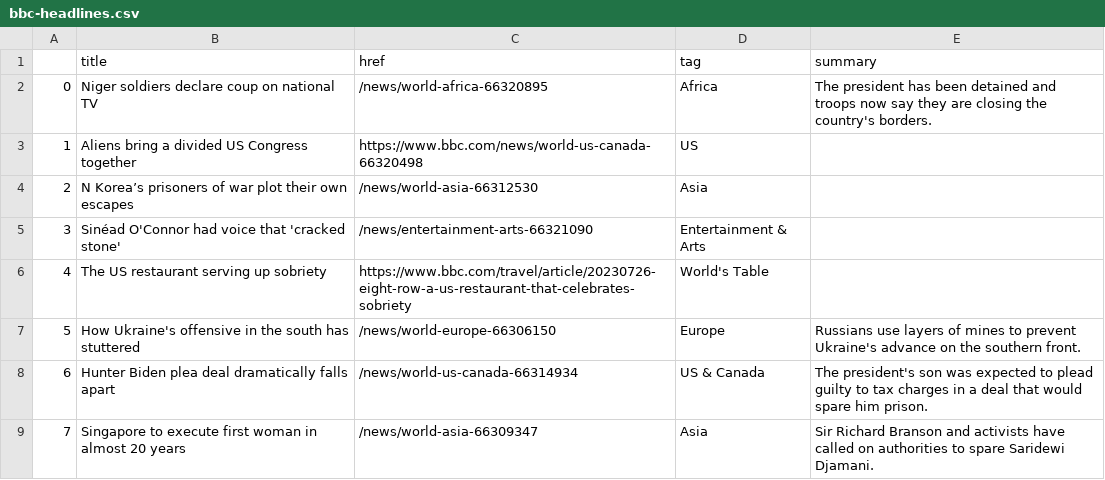
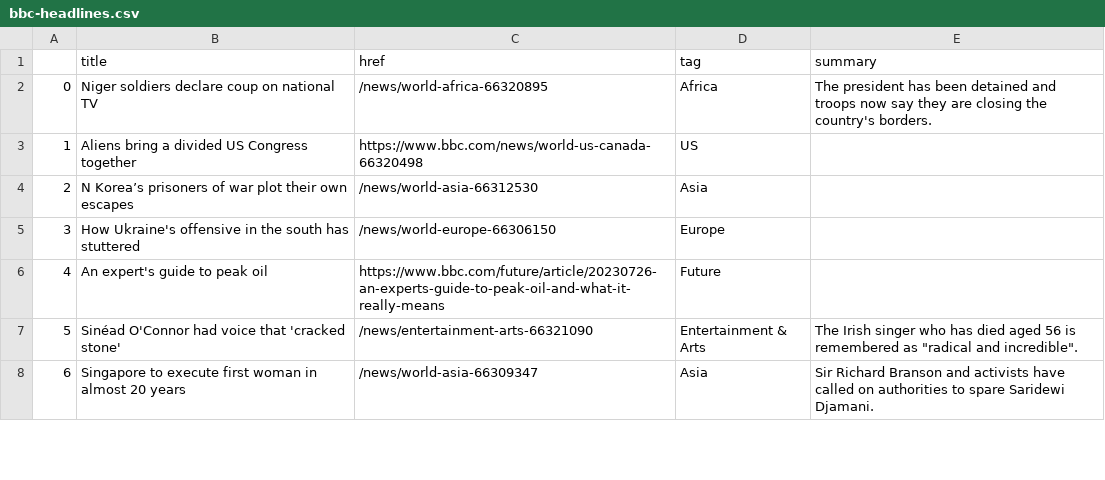
Before and after one commit to jbolster252/scraper.py, a CSV file: bbc-headlines.csv, drawn as a sheet; only a part is shown; removed rows and columns are numbered as before the commit, all else as after; the diff covers the shown part only; the diff names each change by its address in the sheet, - before the commit and + after, or states it on an @@ line.

```diff
--- a/bbc-headlines.csv
+++ b/bbc-headlines.csv
-row 5: 3 | Sinéad O'Connor had voice that 'cracked stone' | /news/entertainment-arts-66321090 | Entertainment & Arts
-row 6: 4 | The US restaurant serving up sobriety | https://www.bbc.com/travel/article/20230726-eight-row-a-us-restaurant-that-celebrates-sobriety | World's Table
@@ column A renumbered between rows 5 and 25 @@
-E5 (summary): Russians use layers of mines to prevent Ukraine's advance on the southern front.
+E5 (summary): (empty)
-row 8: 6 | Hunter Biden plea deal dramatically falls apart | /news/world-us-canada-66314934 | US & Canada | The president's son was expected to plead guilty to tax charges in a deal that would spare him prison.
+row 6: 4 | An expert's guide to peak oil | https://www.bbc.com/future/article/20230726-an-experts-guide-to-peak-oil-and-what-it-really-means | Future
+row 7: 5 | Sinéad O'Connor had voice that 'cracked stone' | /news/entertainment-arts-66321090 | Entertainment & Arts | The Irish singer who has died aged 56 is remembered as "radical and incredible".
```
Also changed, not shown: 3 added rows, 2 removed rows and 3 edited cells elsewhere in this file.
